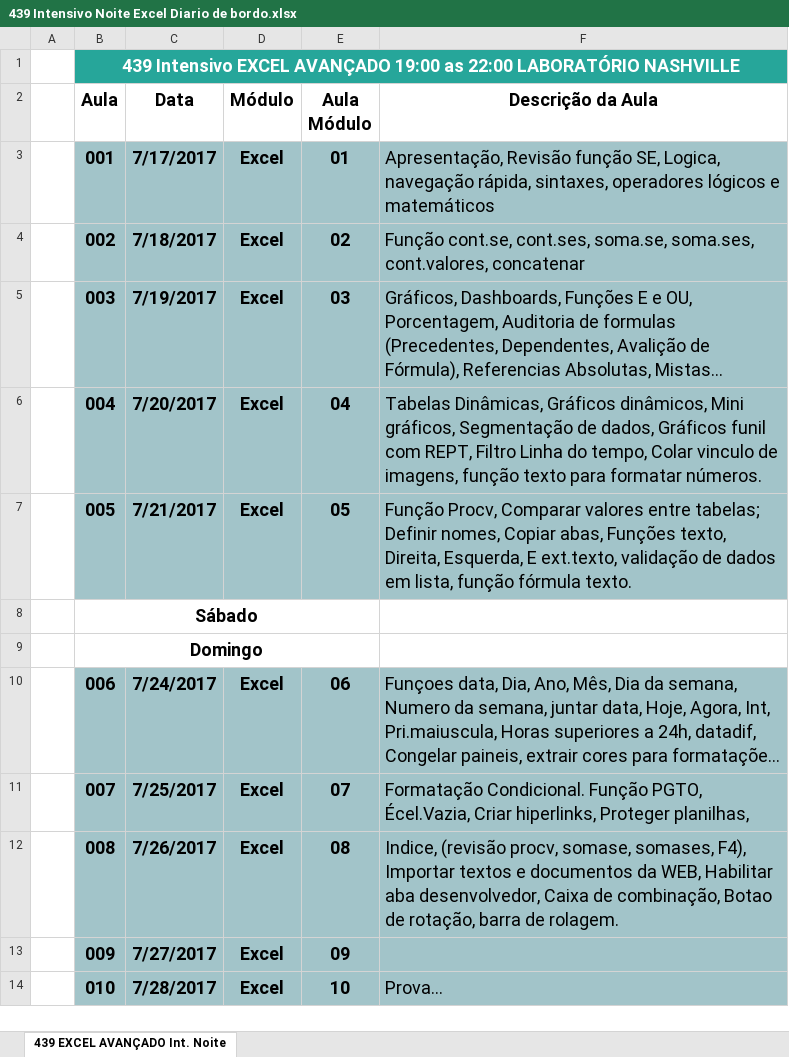
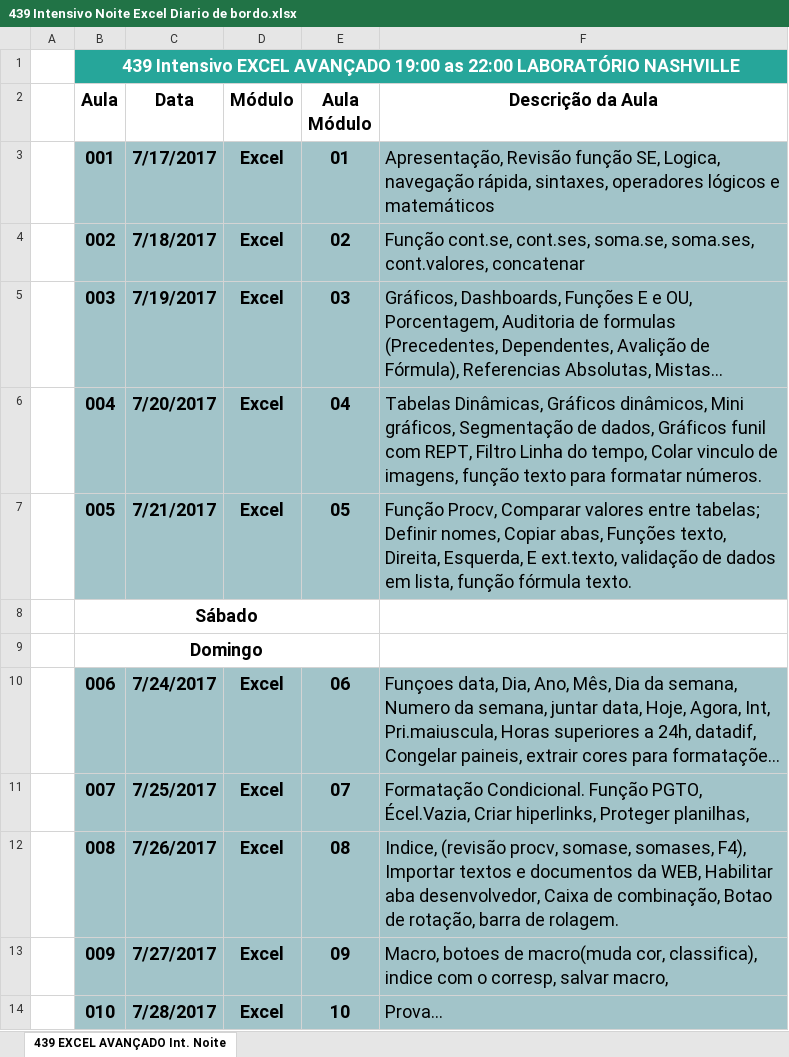
Before and after one commit to Marcsuper/TeachX, an Excel workbook: Turma Intensivo - 439 - Noite Julho 2017/439 Intensivo Noite Excel Diario de bordo.xlsx, sheet 439 EXCEL AVANÇADO Int. Noite, drawn as a sheet; long unchanged cells end in …; values as stored, in another font and other column widths than the file's, no borders; the diff names each change by its address in the sheet, - before the commit and + after, or states it on an @@ line.

```diff
--- a/Turma Intensivo - 439 - Noite Julho 2017/439 Intensivo Noite Excel Diario de bordo.xlsx (sheet 439 EXCEL AVANÇADO Int. Noite)
+++ b/Turma Intensivo - 439 - Noite Julho 2017/439 Intensivo Noite Excel Diario de bordo.xlsx (sheet 439 EXCEL AVANÇADO Int. Noite)
-F13 (Descrição da Aula): (empty)
+F13 (Descrição da Aula): Macro, botoes de macro(muda cor, classifica), indice com o corresp, salvar macro,
```
Also changed, not shown: Turma Intensivo - 439 - Noite Julho 2017/Aula 10 Prova/Prova Pizzaria Resposta.xlsx, Turma Intensivo - 439 - Noite Julho 2017/Aula 9/Excer - Aula Indice Corresp tuma noite .xlsx, 14 other files.
